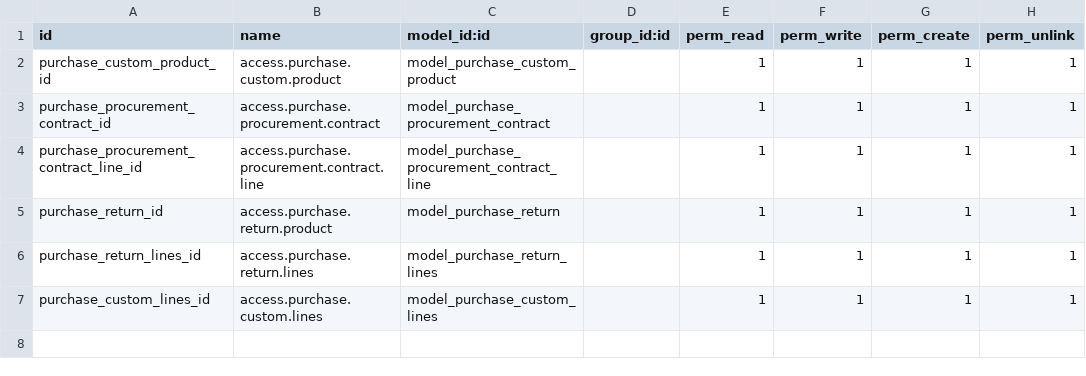
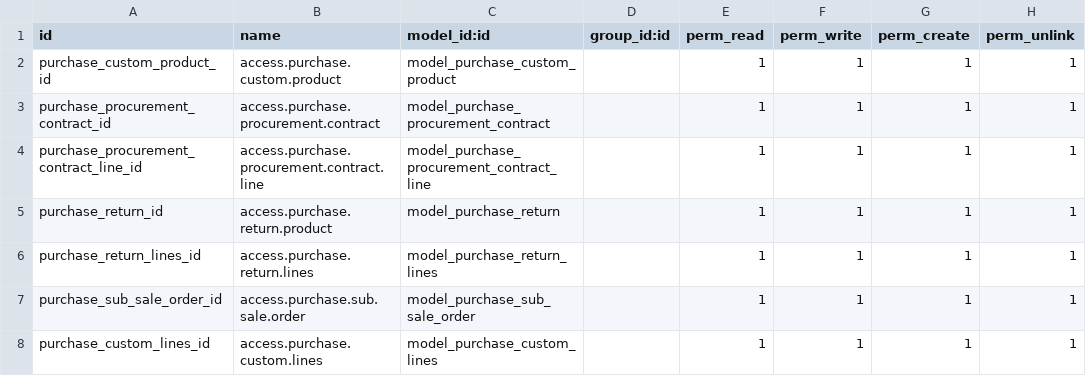
Before and after one commit to lxxsy/ydx, a CSV file: ydx_purchase/security/ir.model.access.csv, drawn as a sheet.

Commit message:
完善ydx_purchase显示

```diff
--- a/ydx_purchase/security/ir.model.access.csv
+++ b/ydx_purchase/security/ir.model.access.csv
@@ -6,2 +6,3 @@ purchase_return_id,access.purchase.return.product,model_purchase_return,,1,1,1,1
 purchase_return_lines_id,access.purchase.return.lines,model_purchase_return_lines,,1,1,1,1
+purchase_sub_sale_order_id,access.purchase.sub.sale.order,model_purchase_sub_sale_order,,1,1,1,1
 purchase_custom_lines_id,access.purchase.custom.lines,model_purchase_custom_lines,,1,1,1,1
```
Also changed, not shown: 10 other files.
